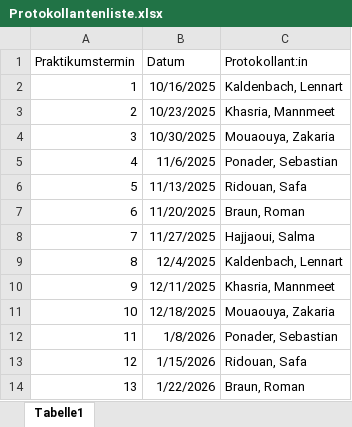
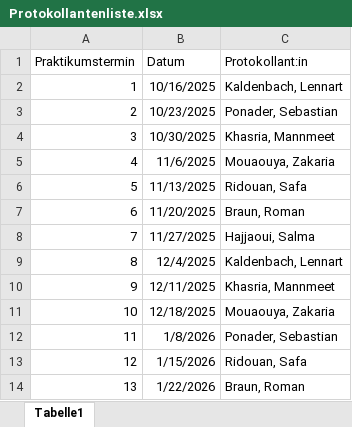
Before and after one commit to mannmeet04/SWE, an Excel workbook: Protokollantenliste.xlsx, sheet Tabelle1, drawn as a sheet; values as stored, in another font and other column widths than the file's, no borders; the diff names each change by its address in the sheet, - before the commit and + after, or states it on an @@ line.

Commit message:
Replace Protokollantenliste.xlsx

```diff
--- a/Protokollantenliste.xlsx (sheet Tabelle1)
+++ b/Protokollantenliste.xlsx (sheet Tabelle1)
-C3 (Protokollant:in): Khasria, Mannmeet
+C3 (Protokollant:in): Ponader, Sebastian
-C4 (Protokollant:in): Mouaouya, Zakaria
+C4 (Protokollant:in): Khasria, Mannmeet
-C5 (Protokollant:in): Ponader, Sebastian
+C5 (Protokollant:in): Mouaouya, Zakaria
```
